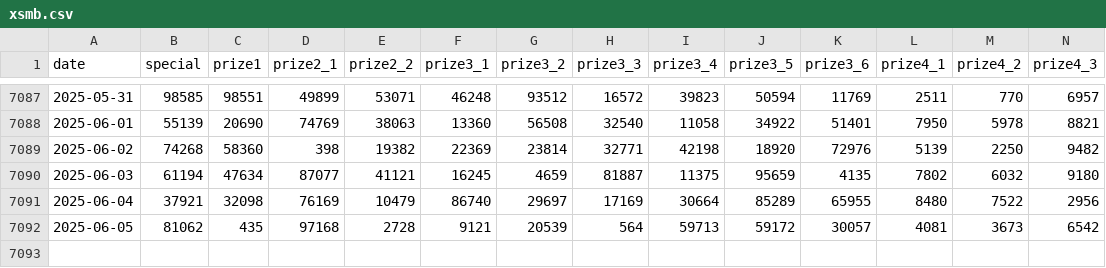
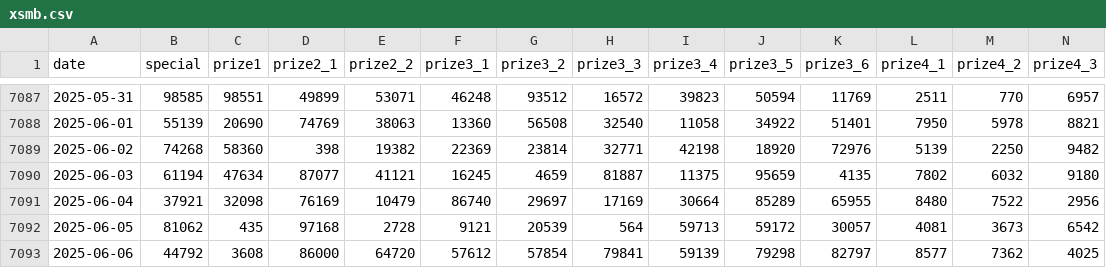
Before and after one commit to bqm3/xsmb-analysis, a CSV file: data/xsmb.csv, drawn as a sheet; only a part is shown, gaps mark what is left out; rows hold the shown columns only; the diff names each change by its address in the sheet, - before the commit and + after, or states it on an @@ line.

```diff
--- a/data/xsmb.csv
+++ b/data/xsmb.csv
+row 7093: 2025-06-06 | 44792 | 3608 | 86000 | 64720 | 57612 | 57854 | 79841 | 59139 | 79298 | 82797 | 8577 | 7362 | 4025
```
Also changed, not shown: data/xsmb-2-digits.csv, 12 other files.
